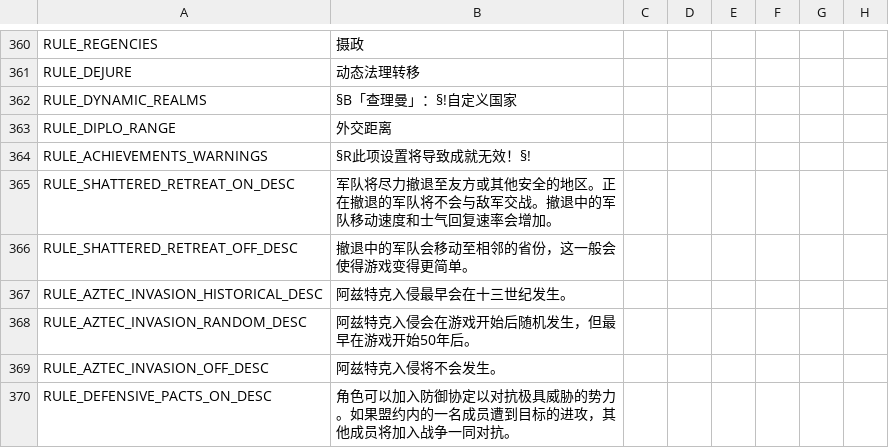
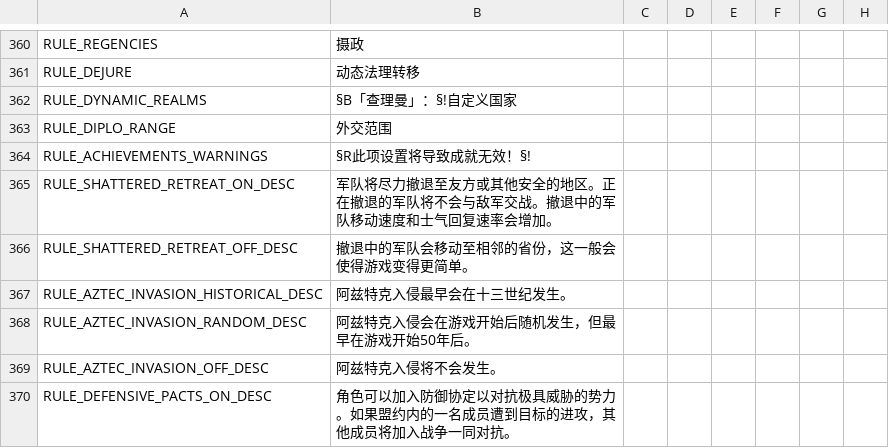
Before and after one commit to paratranz/CK2-Chinese-Localisation, a CSV file: localisation/ReapersDue.csv, drawn as a sheet; only a part is shown, gaps mark what is left out; the diff names each change by its address in the sheet, - before the commit and + after, or states it on an @@ line.

```diff
--- a/localisation/ReapersDue.csv
+++ b/localisation/ReapersDue.csv
-B363: 外交距离
+B363: 外交范围
```
Also changed, not shown: localisation/JadeDragon.csv, 2 other files.
